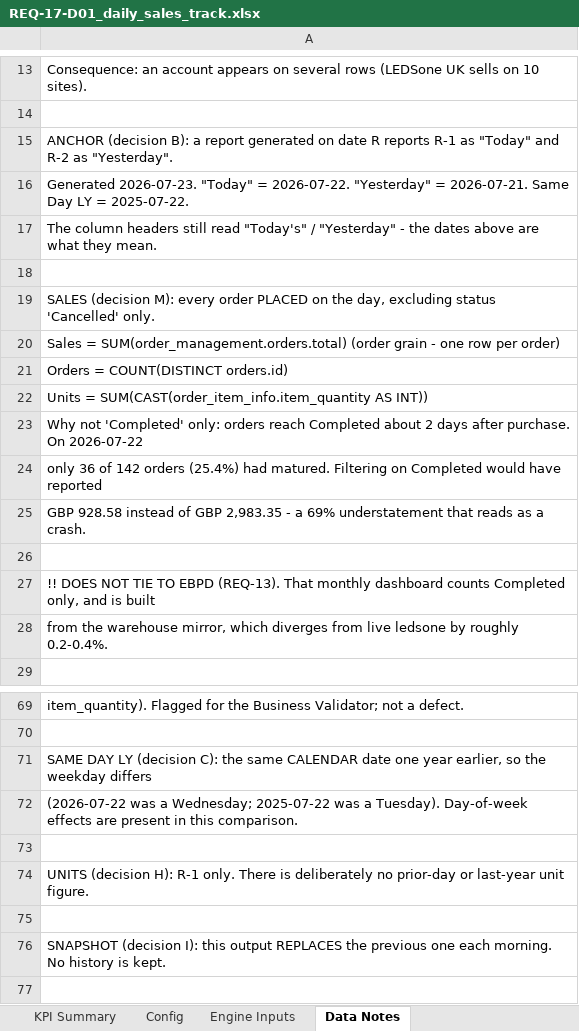
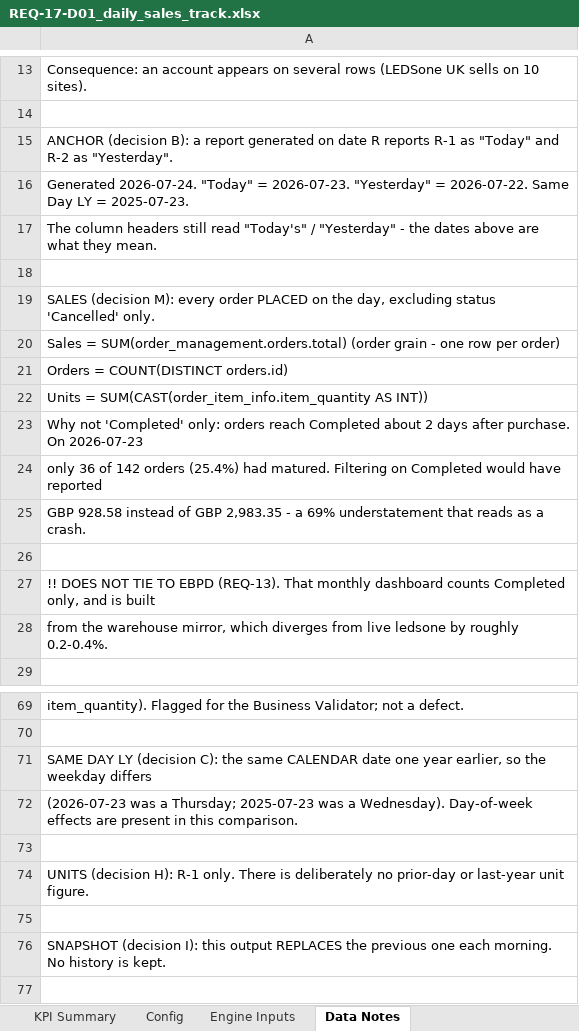
Before and after one commit to digitwebabiraj-byte/abiraj_aios, an Excel workbook: development/abiraj_mini_aios_workbench/projects/PRJ-2026-015_daily-sales-track/evidence/final_outputs/REQ-17_daily-sales-track/REQ-17-D01_daily_sales_track.xlsx, sheet Data Notes, drawn as a sheet; only a part is shown, gaps mark what is left out; values as stored, in another font and other column widths than the file's, no borders; the diff names each change by its address in the sheet, - before the commit and + after, or states it on an @@ line.

```diff
--- a/development/abiraj_mini_aios_workbench/projects/PRJ-2026-015_daily-sales-track/evidence/final_outputs/REQ-17_daily-sales-track/REQ-17-D01_daily_sales_track.xlsx (sheet Data Notes)
+++ b/development/abiraj_mini_aios_workbench/projects/PRJ-2026-015_daily-sales-track/evidence/final_outputs/REQ-17_daily-sales-track/REQ-17-D01_daily_sales_track.xlsx (sheet Data Notes)
-A16: Generated 2026-07-23. "Today" = 2026-07-22. "Yesterday" = 2026-07-21. Same Day LY = 2025-07-22.
+A16: Generated 2026-07-24. "Today" = 2026-07-23. "Yesterday" = 2026-07-22. Same Day LY = 2025-07-23.
-A23: …purchase. On 2026-07-22
+A23: …purchase. On 2026-07-23
-A72: (2026-07-22 was a Wednesday; 2025-07-22 was a Tuesday). Day-of-week effects…
+A72: (2026-07-23 was a Thursday; 2025-07-23 was a Wednesday). Day-of-week effects…
```
Also changed, not shown: sheet Daily Sales Track, sheet Engine Inputs, sheet KPI Summary, 4 other files.
